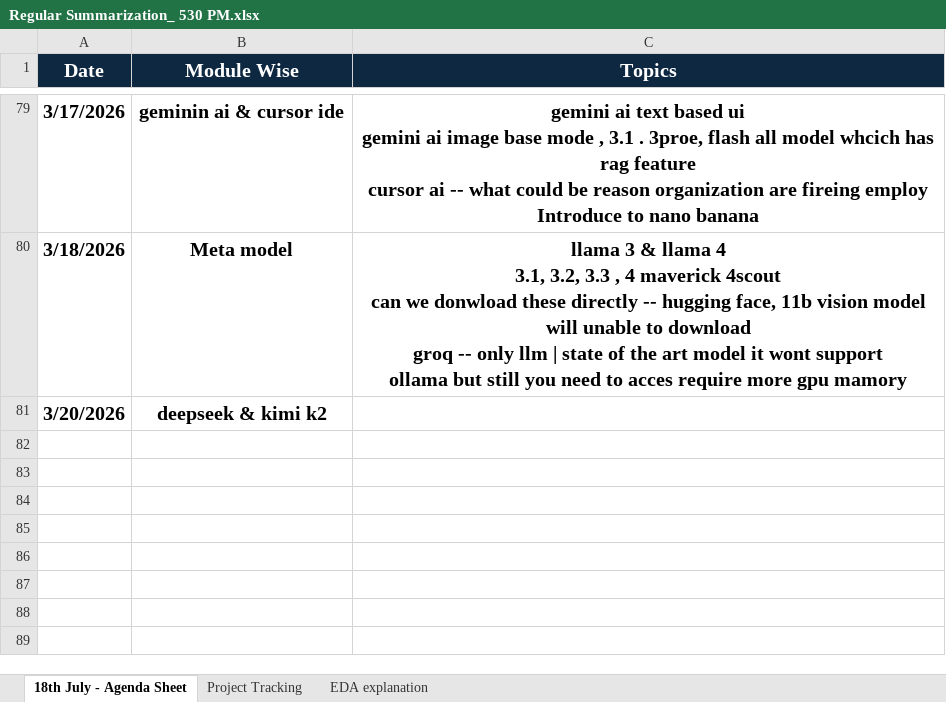
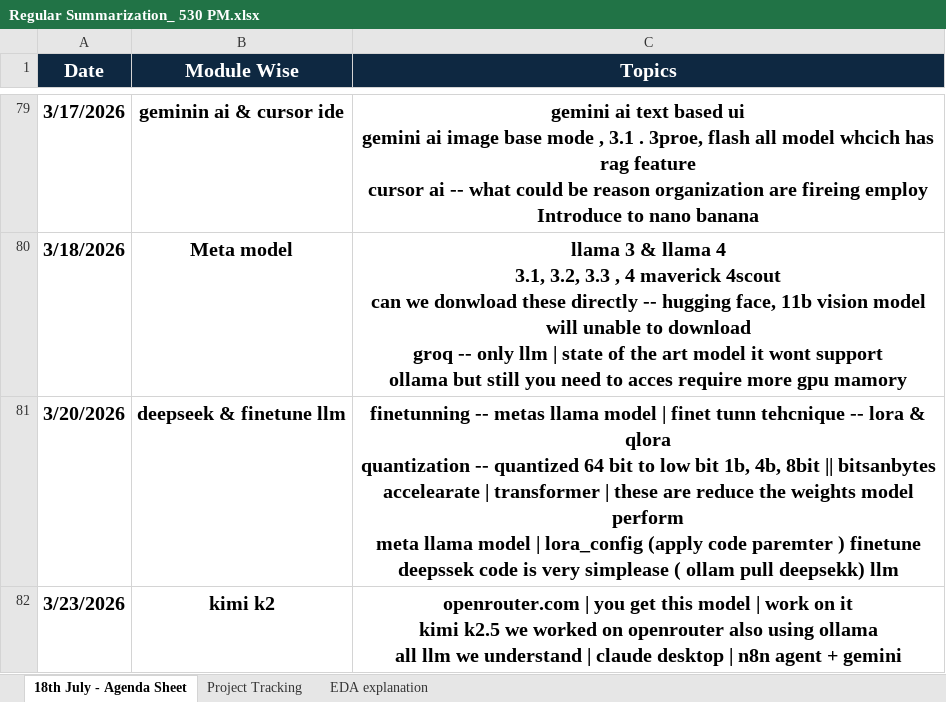
Before and after one commit to venkatesh-singamsetty/python-ai-bootcamp, an Excel workbook: Regular Summarization_ 530 PM.xlsx, sheet 18th July - Agenda Sheet, drawn as a sheet; only a part is shown, gaps mark what is left out; values as stored, in another font and other column widths than the file's, no borders; ↵ is a line break in a cell; the diff covers the shown part only; the diff names each change by its address in the sheet, - before the commit and + after, or states it on an @@ line.

Commit message:
Updated day-88-2026Apr2-agentic-ai-oops

```diff
--- a/Regular Summarization_ 530 PM.xlsx (sheet 18th July - Agenda Sheet)
+++ b/Regular Summarization_ 530 PM.xlsx (sheet 18th July - Agenda Sheet)
-B81 (Module Wise): deepseek & kimi k2
+B81 (Module Wise): deepseek & finetune llm
-C81 (Topics): (empty)
+C81 (Topics): finetunning -- metas llama model | finet tunn tehcnique -- lora & qlora ↵ quantization -- quantized 64 bit to low bit 1b, 4b, 8bit || bitsanbytes ↵ accelearate | transformer | these are reduce the weights model perform ↵ meta llama model | lora_config (apply code paremter ) finetune ↵ deepssek code is very simplease ( ollam pull deepsekk) llm
+row 82: 3/23/2026 | kimi k2 | openrouter.com | you get this model | work on it ↵ kimi k2.5 we worked on openrouter also using ollama ↵ all llm we understand | claude desktop | n8n agent + gemini
```
Also changed, not shown: 5 added rows elsewhere in this sheet, sheet Project Tracking, 5 other files.
